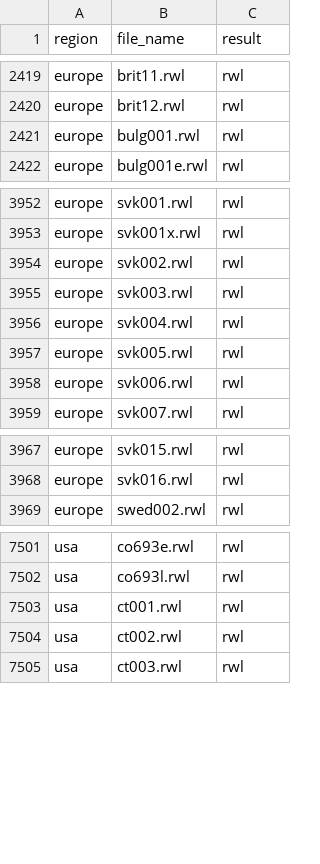
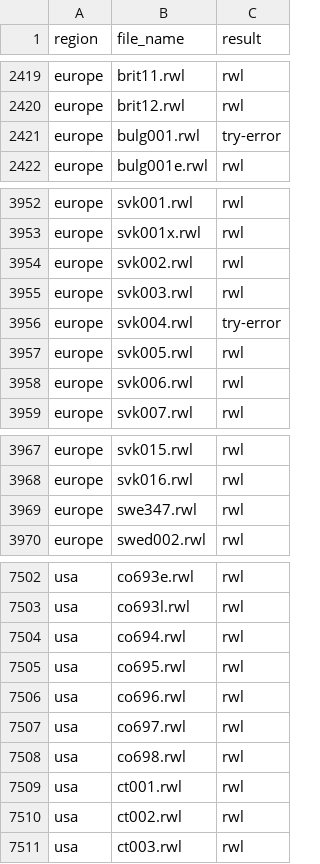
Before and after one commit to chguiterman/check-ITRDB, a CSV file: data/ITRDB_RWL_files.csv, drawn as a sheet; only a part is shown, gaps mark what is left out.

```diff
--- a/data/ITRDB_RWL_files.csv
+++ b/data/ITRDB_RWL_files.csv
@@ -2420,3 +2420,3 @@
 "europe","brit12.rwl","rwl"
-"europe","bulg001.rwl","rwl"
+"europe","bulg001.rwl","try-error"
 "europe","bulg001e.rwl","rwl"
@@ -3955,3 +3955,3 @@
 "europe","svk003.rwl","rwl"
-"europe","svk004.rwl","rwl"
+"europe","svk004.rwl","try-error"
 "europe","svk005.rwl","rwl"
@@ -3968,2 +3968,3 @@
 "europe","svk016.rwl","rwl"
+"europe","swe347.rwl","rwl"
 "europe","swed002.rwl","rwl"
@@ -7502,2 +7503,7 @@
 "usa","co693l.rwl","rwl"
+"usa","co694.rwl","rwl"
+"usa","co695.rwl","rwl"
+"usa","co696.rwl","rwl"
+"usa","co697.rwl","rwl"
+"usa","co698.rwl","rwl"
 "usa","ct001.rwl","rwl"
```
